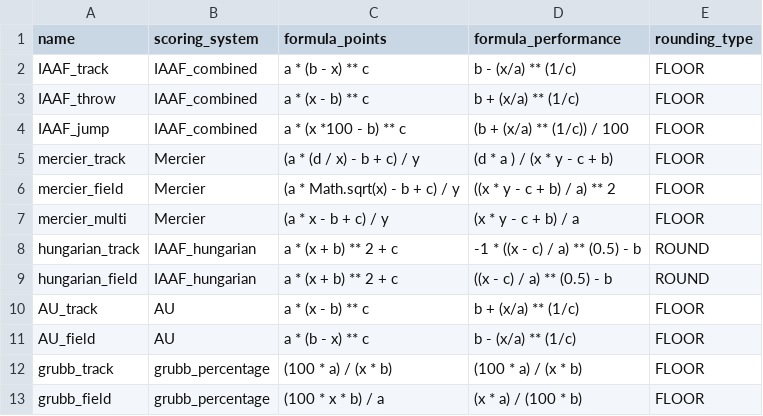
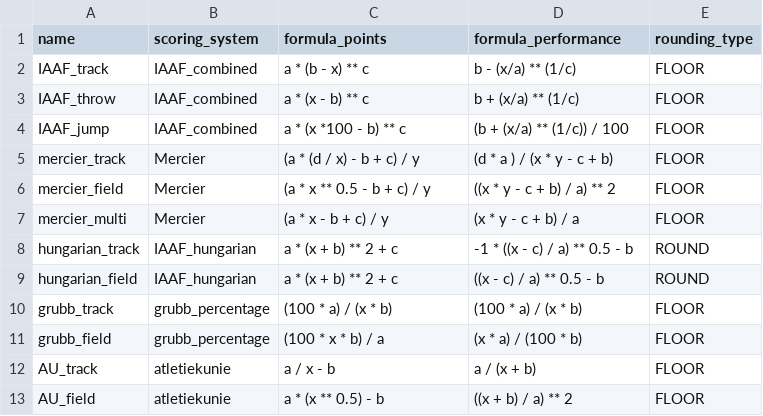
Before and after one commit to MaximMoinat/AthPoints, a CSV file: resources/formulas.csv, drawn as a sheet.

```diff
--- a/resources/formulas.csv
+++ b/resources/formulas.csv
@@ -5,9 +5,9 @@ IAAF_jump,IAAF_combined,a * (x *100 - b) ** c,(b + (x/a) ** (1/c)) / 100,FLOOR
 mercier_track,Mercier,(a * (d / x) - b + c) / y,(d * a ) / (x * y - c + b),FLOOR
-mercier_field,Mercier,(a * Math.sqrt(x) - b + c) / y,((x * y - c + b) / a) ** 2,FLOOR
+mercier_field,Mercier,(a * x ** 0.5 - b + c) / y,((x * y - c + b) / a) ** 2,FLOOR
 mercier_multi,Mercier,(a * x - b + c) / y,(x * y - c + b) / a,FLOOR
-hungarian_track,IAAF_hungarian,a * (x + b) ** 2 + c,-1 * ((x - c) / a) ** (0.5) - b,ROUND
-hungarian_field,IAAF_hungarian,a * (x + b) ** 2 + c,((x - c) / a) ** (0.5) - b,ROUND
-AU_track,AU,a * (x - b) ** c,b + (x/a) ** (1/c),FLOOR
-AU_field,AU,a * (b - x) ** c,b - (x/a) ** (1/c),FLOOR
+hungarian_track,IAAF_hungarian,a * (x + b) ** 2 + c,-1 * ((x - c) / a) ** 0.5 - b,ROUND
+hungarian_field,IAAF_hungarian,a * (x + b) ** 2 + c,((x - c) / a) ** 0.5 - b,ROUND
 grubb_track,grubb_percentage,(100 * a) / (x * b),(100 * a) / (x * b),FLOOR
 grubb_field,grubb_percentage,(100 * x * b) / a,(x * a) / (100 * b),FLOOR
+AU_track,atletiekunie,a / x - b,a / (x + b),FLOOR
+AU_field,atletiekunie,a * (x ** 0.5) - b,((x + b) / a) ** 2,FLOOR
```
Also changed, not shown: resources/events.csv, 7 other files.
